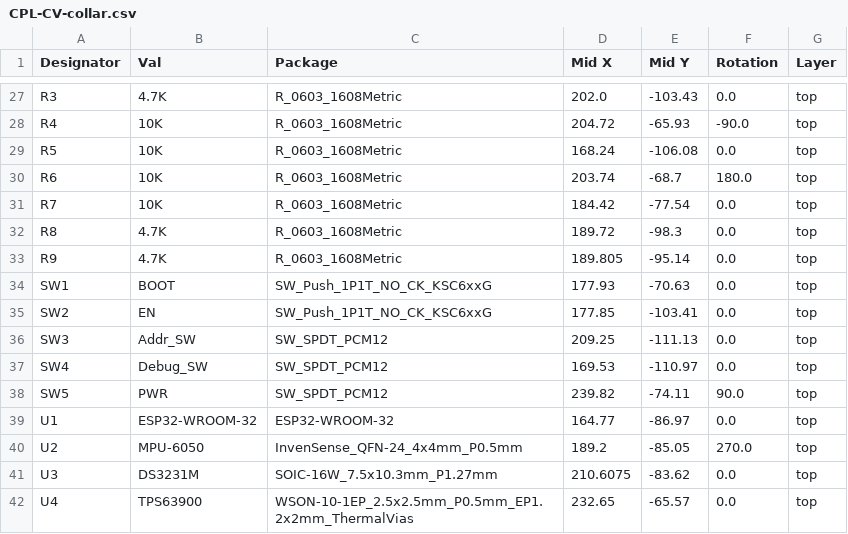
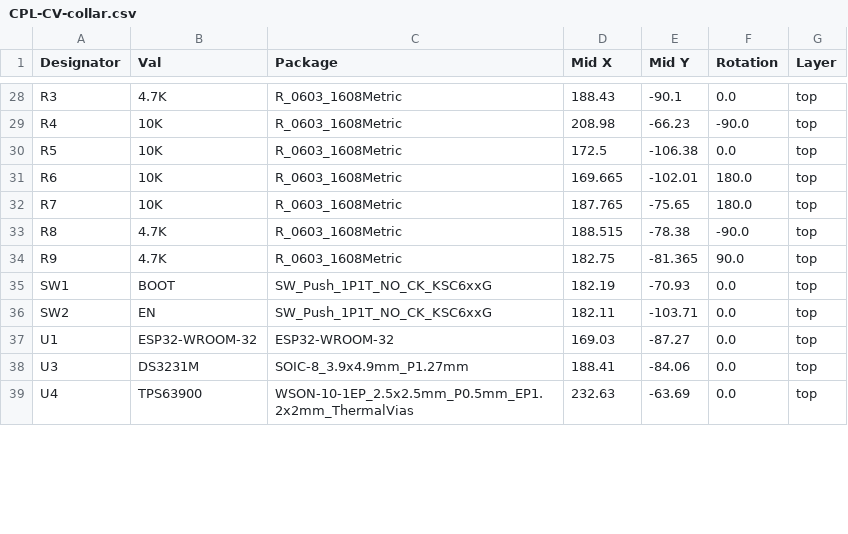
Before and after one commit to MikiAlexo/CV-collar-PCB, a CSV file: jlcpcb/production_files/CPL-CV-collar.csv, drawn as a sheet; only a part is shown, gaps mark what is left out; removed rows and columns are numbered as before the commit, all else as after; the diff covers the shown part only; the diff names each change by its address in the sheet, - before the commit and + after, or states it on an @@ line.

```diff
--- a/jlcpcb/production_files/CPL-CV-collar.csv
+++ b/jlcpcb/production_files/CPL-CV-collar.csv
-D28 (Mid X): 202.0
+D28 (Mid X): 188.43
-E28 (Mid Y): -103.43
+E28 (Mid Y): -90.1
-D29 (Mid X): 204.72
+D29 (Mid X): 208.98
-E29 (Mid Y): -65.93
+E29 (Mid Y): -66.23
-D30 (Mid X): 168.24
+D30 (Mid X): 172.5
-E30 (Mid Y): -106.08
+E30 (Mid Y): -106.38
-D31 (Mid X): 203.74
+D31 (Mid X): 169.665
-E31 (Mid Y): -68.7
+E31 (Mid Y): -102.01
-D32 (Mid X): 184.42
+D32 (Mid X): 187.765
-E32 (Mid Y): -77.54
+E32 (Mid Y): -75.65
-F32 (Rotation): 0.0
+F32 (Rotation): 180.0
-D33 (Mid X): 189.72
+D33 (Mid X): 188.515
-E33 (Mid Y): -98.3
+E33 (Mid Y): -78.38
-F33 (Rotation): 0.0
+F33 (Rotation): -90.0
-D34 (Mid X): 189.805
+D34 (Mid X): 182.75
-E34 (Mid Y): -95.14
+E34 (Mid Y): -81.365
-F34 (Rotation): 0.0
+F34 (Rotation): 90.0
-D35 (Mid X): 177.93
+D35 (Mid X): 182.19
-E35 (Mid Y): -70.63
+E35 (Mid Y): -70.93
-D36 (Mid X): 177.85
+D36 (Mid X): 182.11
-E36 (Mid Y): -103.41
+E36 (Mid Y): -103.71
-row 36: SW3 | Addr_SW | SW_SPDT_PCM12 | 209.25 | -111.13 | 0.0 | top
-row 37: SW4 | Debug_SW | SW_SPDT_PCM12 | 169.53 | -110.97 | 0.0 | top
-row 38: SW5 | PWR | SW_SPDT_PCM12 | 239.82 | -74.11 | 90.0 | top
-D37 (Mid X): 164.77
+D37 (Mid X): 169.03
-E37 (Mid Y): -86.97
+E37 (Mid Y): -87.27
-row 40: U2 | MPU-6050 | InvenSense_QFN-24_4x4mm_P0.5mm | 189.2 | -85.05 | 270.0 | top
-C38 (Package): SOIC-16W_7.5x10.3mm_P1.27mm
+C38 (Package): SOIC-8_3.9x4.9mm_P1.27mm
-D38 (Mid X): 210.6075
+D38 (Mid X): 188.41
-E38 (Mid Y): -83.62
+E38 (Mid Y): -84.06
-D39 (Mid X): 232.65
+D39 (Mid X): 232.63
-E39 (Mid Y): -65.57
+E39 (Mid Y): -63.69
```
Also changed, not shown: 5 added rows, 2 removed rows and 62 edited cells elsewhere in this file, jlcpcb/production_files/BOM-CV-collar.csv, 42 other files.
